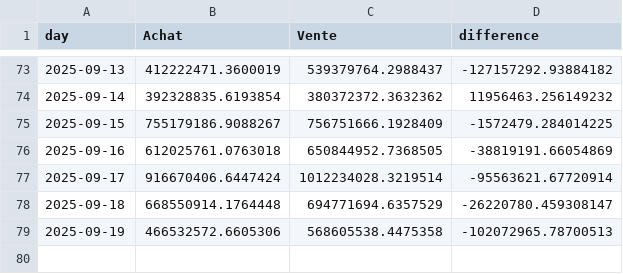
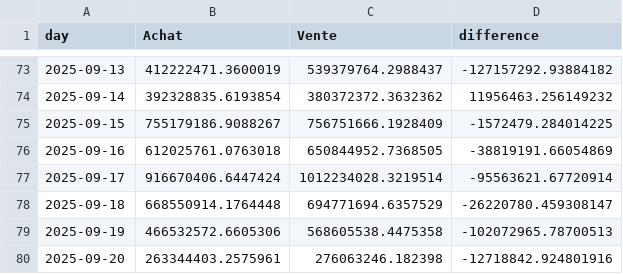
Before and after one commit to yassinedkk/binance, a CSV file: df_normal.csv, drawn as a sheet; only a part is shown, gaps mark what is left out; the diff names each change by its address in the sheet, - before the commit and + after, or states it on an @@ line.

```diff
--- a/df_normal.csv
+++ b/df_normal.csv
+row 80: 2025-09-20 | 263344403.2575961 | 276063246.182398 | -12718842.924801916
```
Also changed, not shown: df_whale.csv, q_whale.csv.
